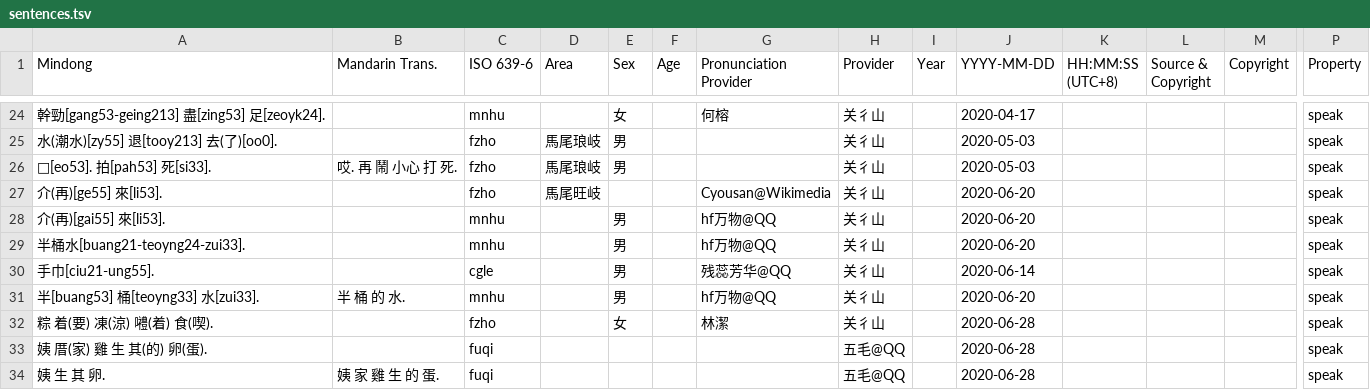
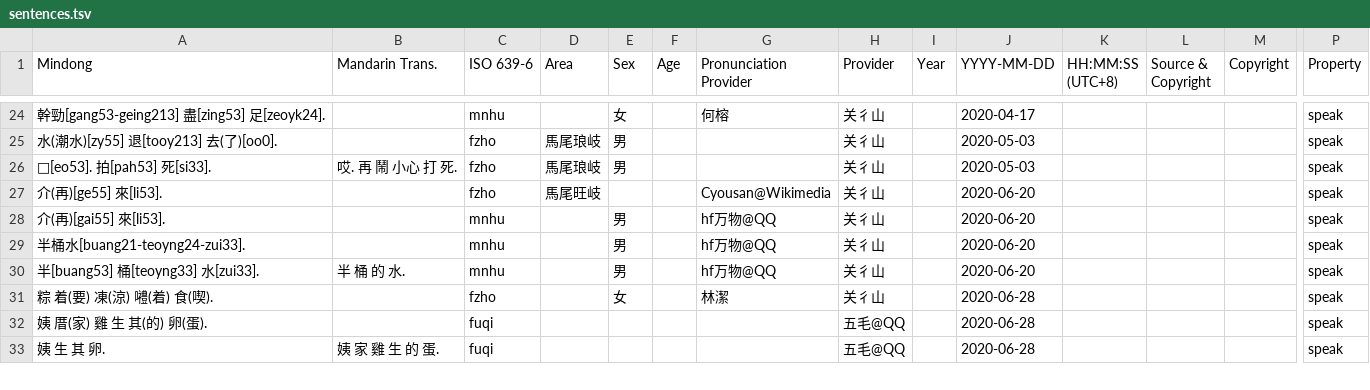
Before and after one commit to MindongLab/cdo-corpus, a TSV file: sentences.tsv, drawn as a sheet; only a part is shown, gaps mark what is left out; rows hold the shown columns only; the diff names each change by its address in the sheet, - before the commit and + after, or states it on an @@ line.

Commit message:
审慎起见去除此记录

```diff
--- a/sentences.tsv
+++ b/sentences.tsv
-row 30: 手巾[ciu21-ung55]. |  | cgle |  | 男 |  | 残蕊芳华@QQ | 关彳山 |  | 2020-06-14 |  |  |  | speak
```
